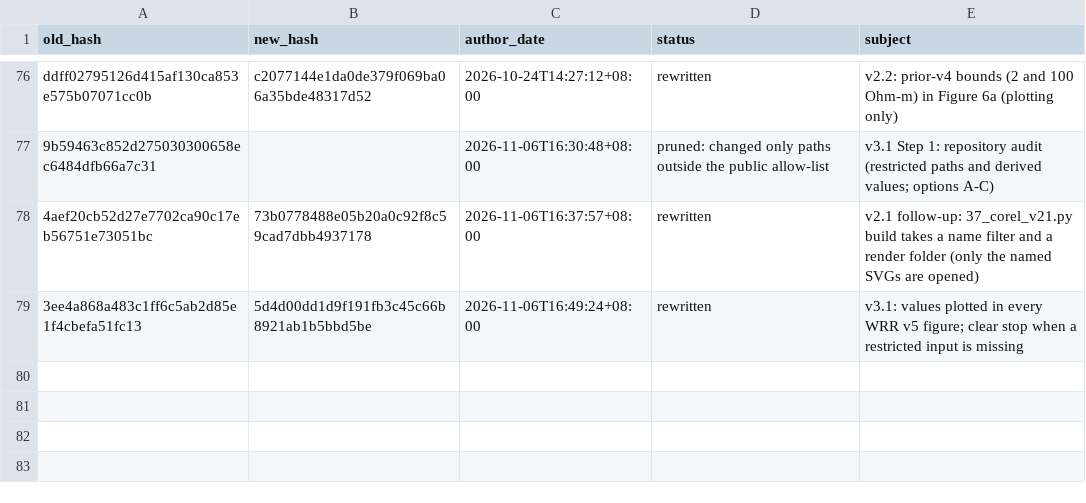
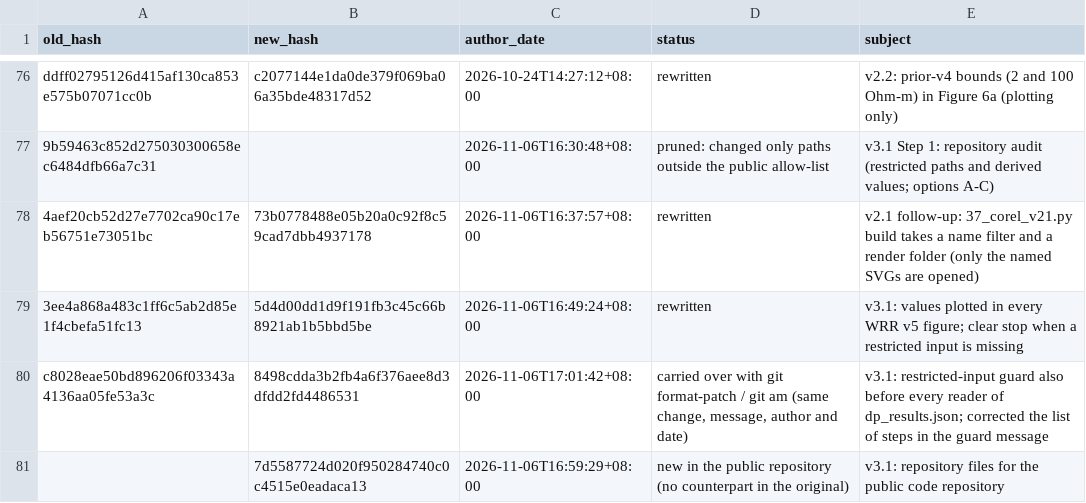
Before and after one commit to inayat79/westhoek-ert, a CSV file: docs/commit_map_v2.2_to_v3.1.csv, drawn as a sheet; only a part is shown, gaps mark what is left out; the diff names each change by its address in the sheet, - before the commit and + after, or states it on an @@ line.

```diff
--- a/docs/commit_map_v2.2_to_v3.1.csv
+++ b/docs/commit_map_v2.2_to_v3.1.csv
+row 80: c8028eae50bd896206f03343a4136aa05fe53a3c | 8498cdda3b2fb4a6f376aee8d3dfdd2fd4486531 | 2026-11-06T17:01:42+08:00 | carried over with git format-patch / git am (same change, message, author and date) | v3.1: restricted-input guard also before every reader of dp_results.json; corrected the list of steps in the guard message
+row 81:  | 7d5587724d020f950284740c0c4515e0eadaca13 | 2026-11-06T16:59:29+08:00 | new in the public repository (no counterpart in the original) | v3.1: repository files for the public code repository
```
